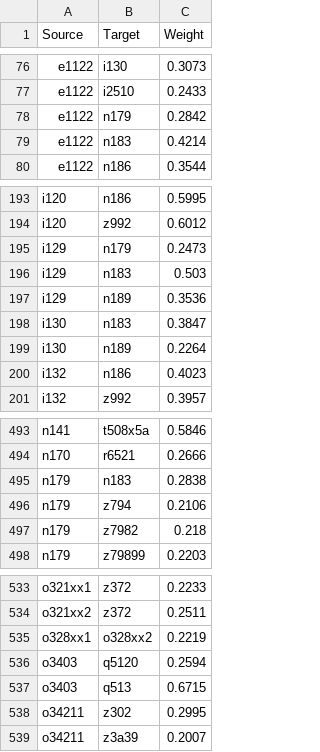
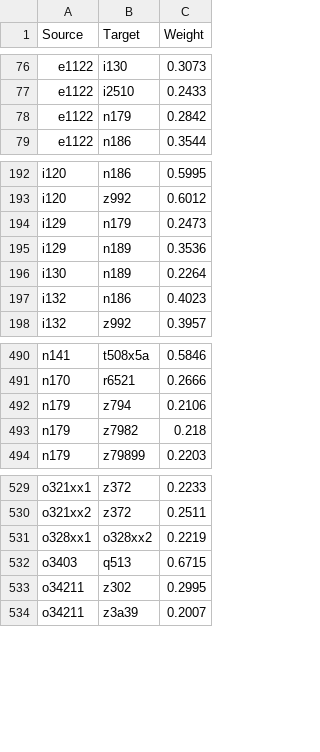
Before and after one commit to jinhangjiang/Disnet_ERGM, a CSV file: Data/new/Edge20201.csv, drawn as a sheet; only a part is shown, gaps mark what is left out; the diff names each change by its address in the sheet, - before the commit and + after, or states it on an @@ line.

Commit message:
data

```diff
--- a/Data/new/Edge20201.csv
+++ b/Data/new/Edge20201.csv
-row 79: e1122 | n183 | 0.4214
-row 196: i129 | n183 | 0.503
-row 198: i130 | n183 | 0.3847
-row 495: n179 | n183 | 0.2838
-row 536: o3403 | q5120 | 0.2594
```
Also changed, not shown: Data/new/Edge20181.csv, Data/new/Edge20182.csv, 11 other files.
